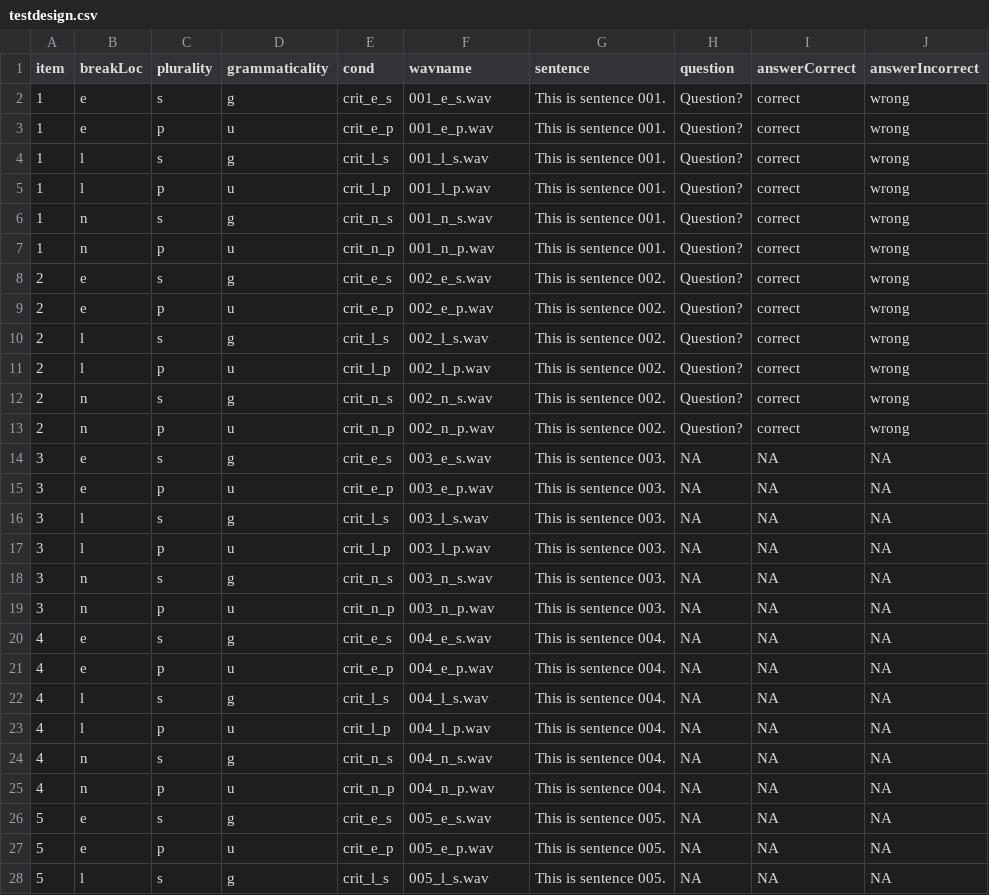
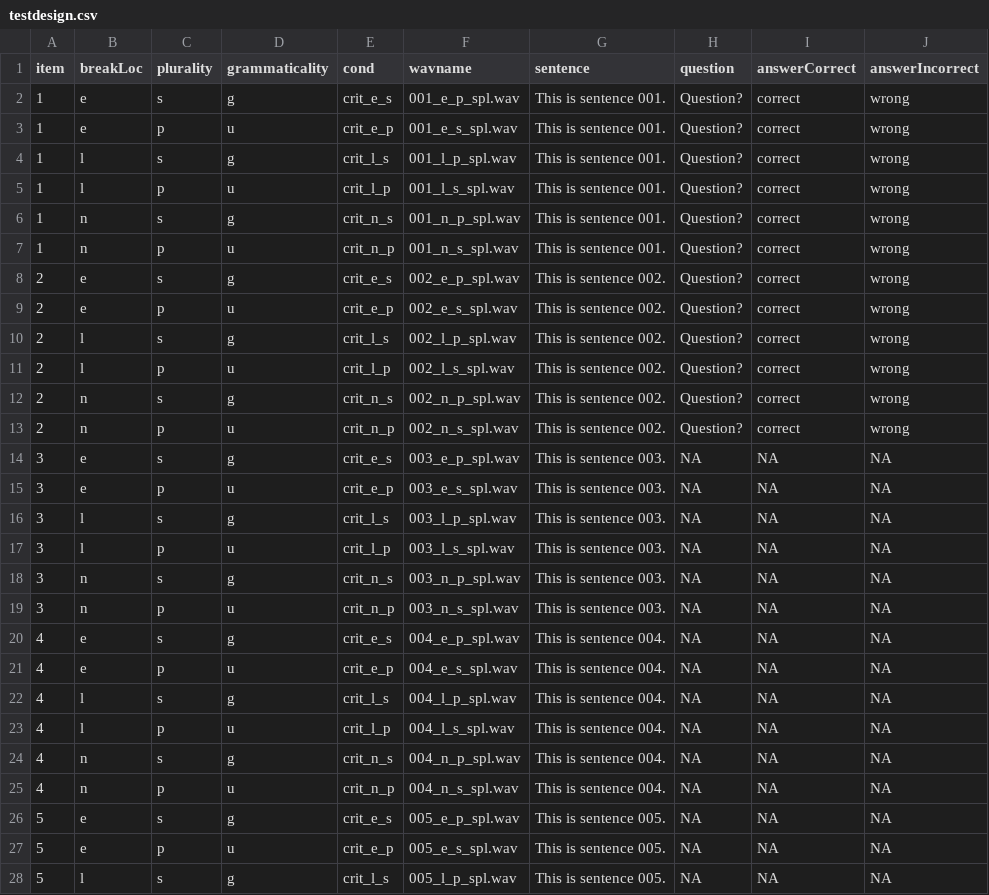
Before and after one commit to ajroyer/pcIbexTutorial, a CSV file: chunk_includes/testdesign.csv, drawn as a sheet; only a part is shown; the diff covers the shown part only.

Commit message:
changed files names in table files

```diff
--- a/chunk_includes/testdesign.csv
+++ b/chunk_includes/testdesign.csv
@@ -1,28 +1,28 @@
 item,breakLoc,plurality,grammaticality,cond,wavname,sentence,question,answerCorrect,answerIncorrect
-1,e,s,g,crit_e_s,001_e_s.wav,This is sentence 001.,Question?,correct,wrong
-1,e,p,u,crit_e_p,001_e_p.wav,This is sentence 001.,Question?,correct,wrong
-1,l,s,g,crit_l_s,001_l_s.wav,This is sentence 001.,Question?,correct,wrong
-1,l,p,u,crit_l_p,001_l_p.wav,This is sentence 001.,Question?,correct,wrong
-1,n,s,g,crit_n_s,001_n_s.wav,This is sentence 001.,Question?,correct,wrong
-1,n,p,u,crit_n_p,001_n_p.wav,This is sentence 001.,Question?,correct,wrong
-2,e,s,g,crit_e_s,002_e_s.wav,This is sentence 002.,Question?,correct,wrong
-2,e,p,u,crit_e_p,002_e_p.wav,This is sentence 002.,Question?,correct,wrong
-2,l,s,g,crit_l_s,002_l_s.wav,This is sentence 002.,Question?,correct,wrong
-2,l,p,u,crit_l_p,002_l_p.wav,This is sentence 002.,Question?,correct,wrong
-2,n,s,g,crit_n_s,002_n_s.wav,This is sentence 002.,Question?,correct,wrong
-2,n,p,u,crit_n_p,002_n_p.wav,This is sentence 002.,Question?,correct,wrong
-3,e,s,g,crit_e_s,003_e_s.wav,This is sentence 003.,NA,NA,NA
-3,e,p,u,crit_e_p,003_e_p.wav,This is sentence 003.,NA,NA,NA
-3,l,s,g,crit_l_s,003_l_s.wav,This is sentence 003.,NA,NA,NA
-3,l,p,u,crit_l_p,003_l_p.wav,This is sentence 003.,NA,NA,NA
-3,n,s,g,crit_n_s,003_n_s.wav,This is sentence 003.,NA,NA,NA
-3,n,p,u,crit_n_p,003_n_p.wav,This is sentence 003.,NA,NA,NA
-4,e,s,g,crit_e_s,004_e_s.wav,This is sentence 004.,NA,NA,NA
-4,e,p,u,crit_e_p,004_e_p.wav,This is sentence 004.,NA,NA,NA
-4,l,s,g,crit_l_s,004_l_s.wav,This is sentence 004.,NA,NA,NA
-4,l,p,u,crit_l_p,004_l_p.wav,This is sentence 004.,NA,NA,NA
-4,n,s,g,crit_n_s,004_n_s.wav,This is sentence 004.,NA,NA,NA
-4,n,p,u,crit_n_p,004_n_p.wav,This is sentence 004.,NA,NA,NA
-5,e,s,g,crit_e_s,005_e_s.wav,This is sentence 005.,NA,NA,NA
-5,e,p,u,crit_e_p,005_e_p.wav,This is sentence 005.,NA,NA,NA
-5,l,s,g,crit_l_s,005_l_s.wav,This is sentence 005.,NA,NA,NA
+1,e,s,g,crit_e_s,001_e_p_spl.wav,This is sentence 001.,Question?,correct,wrong
+1,e,p,u,crit_e_p,001_e_s_spl.wav,This is sentence 001.,Question?,correct,wrong
+1,l,s,g,crit_l_s,001_l_p_spl.wav,This is sentence 001.,Question?,correct,wrong
+1,l,p,u,crit_l_p,001_l_s_spl.wav,This is sentence 001.,Question?,correct,wrong
+1,n,s,g,crit_n_s,001_n_p_spl.wav,This is sentence 001.,Question?,correct,wrong
+1,n,p,u,crit_n_p,001_n_s_spl.wav,This is sentence 001.,Question?,correct,wrong
+2,e,s,g,crit_e_s,002_e_p_spl.wav,This is sentence 002.,Question?,correct,wrong
+2,e,p,u,crit_e_p,002_e_s_spl.wav,This is sentence 002.,Question?,correct,wrong
+2,l,s,g,crit_l_s,002_l_p_spl.wav,This is sentence 002.,Question?,correct,wrong
+2,l,p,u,crit_l_p,002_l_s_spl.wav,This is sentence 002.,Question?,correct,wrong
+2,n,s,g,crit_n_s,002_n_p_spl.wav,This is sentence 002.,Question?,correct,wrong
+2,n,p,u,crit_n_p,002_n_s_spl.wav,This is sentence 002.,Question?,correct,wrong
+3,e,s,g,crit_e_s,003_e_p_spl.wav,This is sentence 003.,NA,NA,NA
+3,e,p,u,crit_e_p,003_e_s_spl.wav,This is sentence 003.,NA,NA,NA
+3,l,s,g,crit_l_s,003_l_p_spl.wav,This is sentence 003.,NA,NA,NA
+3,l,p,u,crit_l_p,003_l_s_spl.wav,This is sentence 003.,NA,NA,NA
+3,n,s,g,crit_n_s,003_n_p_spl.wav,This is sentence 003.,NA,NA,NA
+3,n,p,u,crit_n_p,003_n_s_spl.wav,This is sentence 003.,NA,NA,NA
+4,e,s,g,crit_e_s,004_e_p_spl.wav,This is sentence 004.,NA,NA,NA
+4,e,p,u,crit_e_p,004_e_s_spl.wav,This is sentence 004.,NA,NA,NA
+4,l,s,g,crit_l_s,004_l_p_spl.wav,This is sentence 004.,NA,NA,NA
+4,l,p,u,crit_l_p,004_l_s_spl.wav,This is sentence 004.,NA,NA,NA
+4,n,s,g,crit_n_s,004_n_p_spl.wav,This is sentence 004.,NA,NA,NA
+4,n,p,u,crit_n_p,004_n_s_spl.wav,This is sentence 004.,NA,NA,NA
+5,e,s,g,crit_e_s,005_e_p_spl.wav,This is sentence 005.,NA,NA,NA
+5,e,p,u,crit_e_p,005_e_s_spl.wav,This is sentence 005.,NA,NA,NA
+5,l,s,g,crit_l_s,005_l_p_spl.wav,This is sentence 005.,NA,NA,NA
```
Also changed, not shown: 21 edited cells elsewhere in this file, 1 other file.
